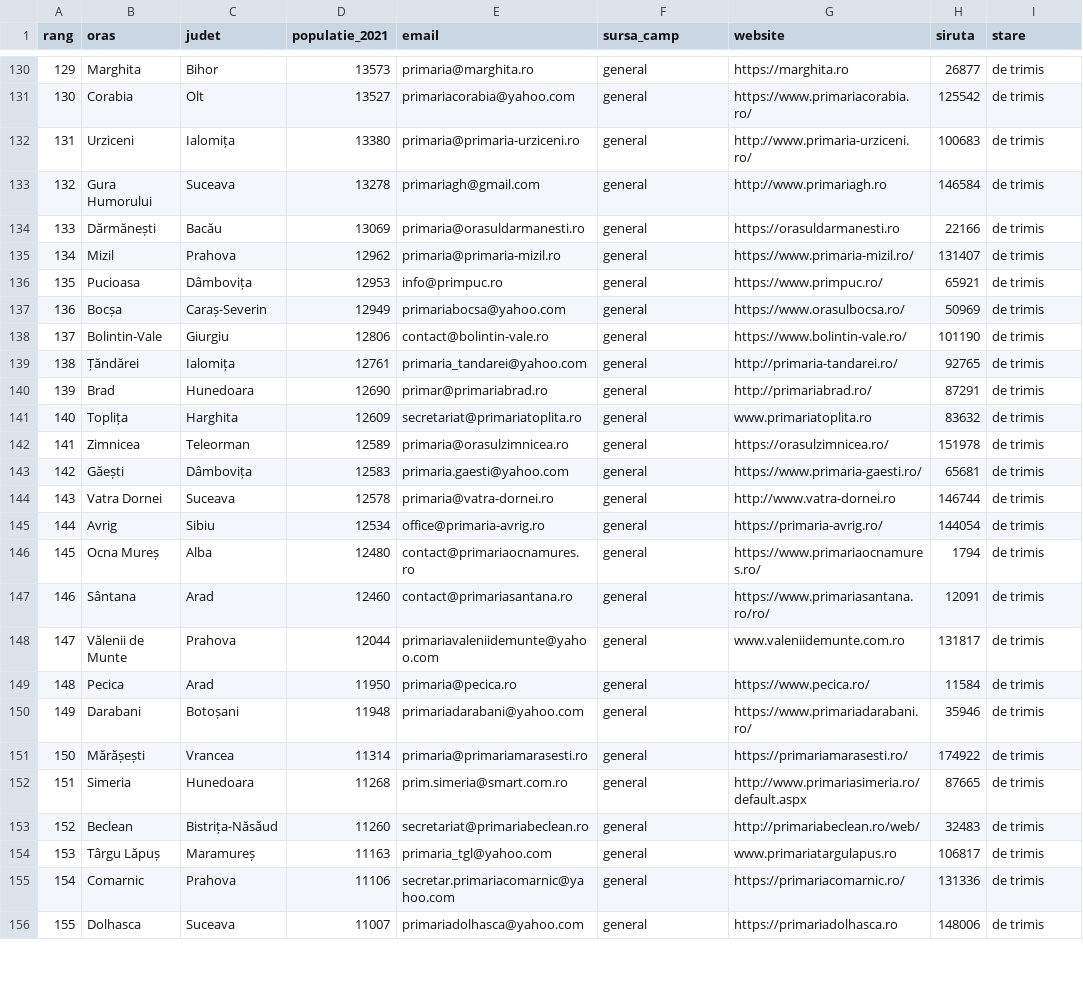
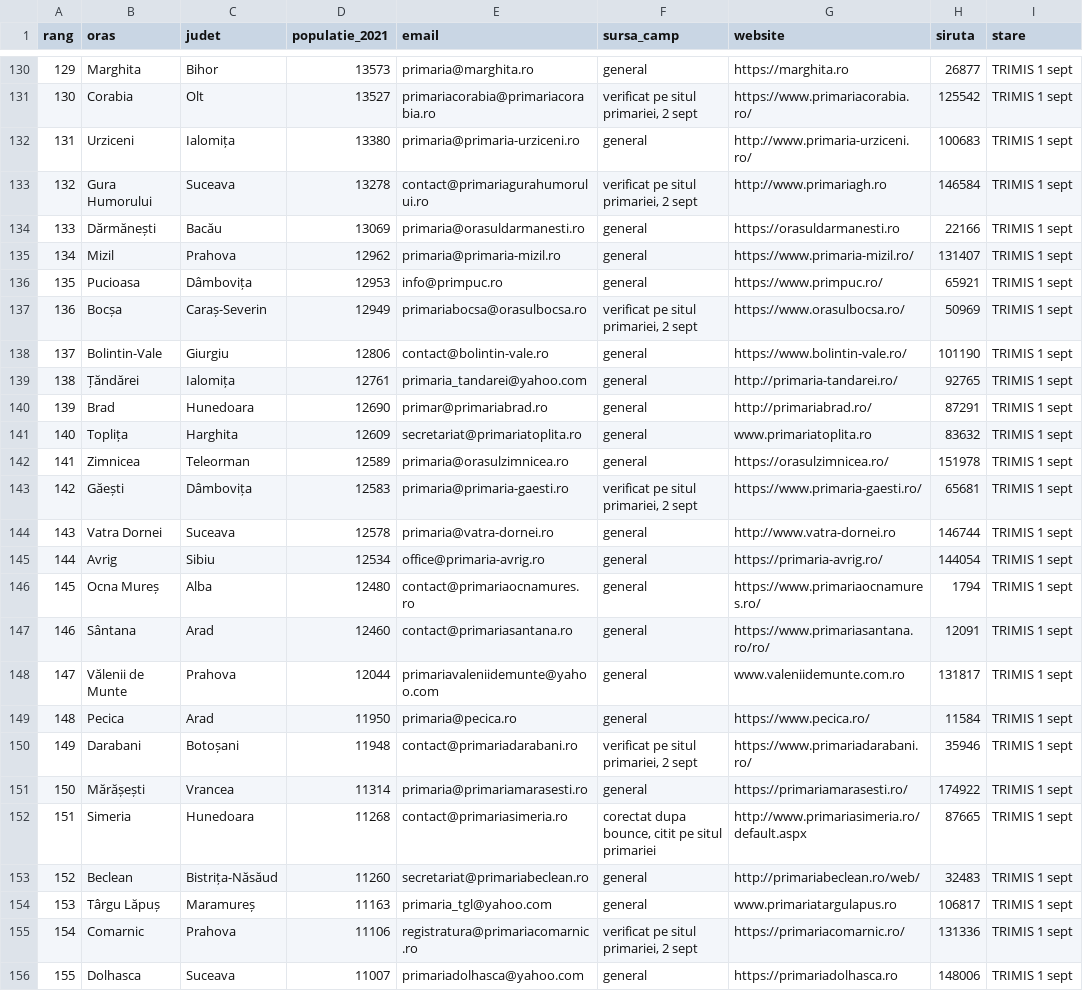
Before and after one commit to bogdanrotabo/rotabo, a CSV file: scripts/outreach/primarii200.csv, drawn as a sheet; only a part is shown, gaps mark what is left out; the diff covers the shown part only; the diff names each change by its address in the sheet, - before the commit and + after, or states it on an @@ line.

```diff
--- a/scripts/outreach/primarii200.csv
+++ b/scripts/outreach/primarii200.csv
-I130:I156 (stare): de trimis
+I130:I156 (stare): TRIMIS 1 sept
-E131 (email): primariacorabia@yahoo.com
+E131 (email): primariacorabia@primariacorabia.ro
-F131 (sursa_camp): general
+F131 (sursa_camp): verificat pe situl primariei, 2 sept
-E133 (email): primariagh@gmail.com
+E133 (email): contact@primariagurahumorului.ro
-F133 (sursa_camp): general
+F133 (sursa_camp): verificat pe situl primariei, 2 sept
-E137 (email): primariabocsa@yahoo.com
+E137 (email): primariabocsa@orasulbocsa.ro
-F137 (sursa_camp): general
+F137 (sursa_camp): verificat pe situl primariei, 2 sept
-E143 (email): primaria.gaesti@yahoo.com
+E143 (email): primaria@primaria-gaesti.ro
-F143 (sursa_camp): general
+F143 (sursa_camp): verificat pe situl primariei, 2 sept
-E150 (email): primariadarabani@yahoo.com
+E150 (email): contact@primariadarabani.ro
-F150 (sursa_camp): general
+F150 (sursa_camp): verificat pe situl primariei, 2 sept
-E152 (email): prim.simeria@smart.com.ro
+E152 (email): contact@primariasimeria.ro
-F152 (sursa_camp): general
+F152 (sursa_camp): corectat dupa bounce, citit pe situl primariei
-E155 (email): secretar.primariacomarnic@yahoo.com
+E155 (email): registratura@primariacomarnic.ro
-F155 (sursa_camp): general
+F155 (sursa_camp): verificat pe situl primariei, 2 sept
```
Also changed, not shown: 99 edited cells elsewhere in this file, 1 other file.
